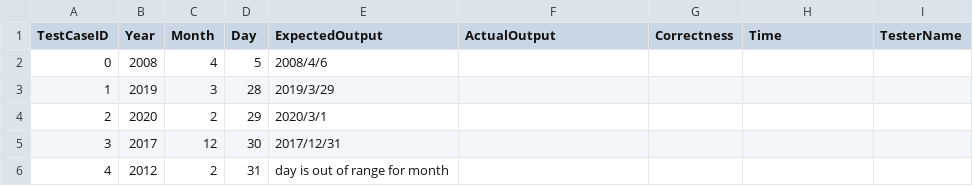
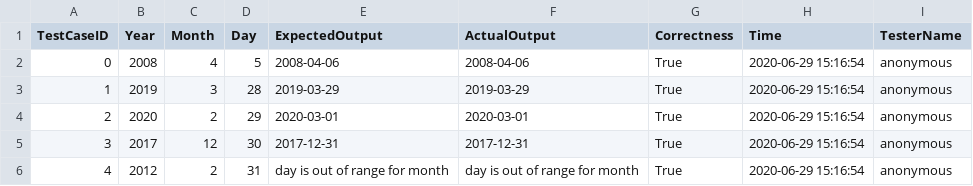
Before and after one commit to doubleZ0108/Software-Testing-Visual-Platform, a CSV file: app/csv/q1/calendar-equivalent-weak-general.csv, drawn as a sheet.

```diff
--- a/app/csv/q1/calendar-equivalent-weak-general.csv
+++ b/app/csv/q1/calendar-equivalent-weak-general.csv
@@ -1,6 +1,6 @@
 TestCaseID,Year,Month,Day,ExpectedOutput,ActualOutput,Correctness,Time,TesterName
-0,2008,4,5,2008/4/6,,,,
-1,2019,3,28,2019/3/29,,,,
-2,2020,2,29,2020/3/1,,,,
-3,2017,12,30,2017/12/31,,,,
-4,2012,2,31,day is out of range for month,,,,
+0,2008,4,5,2008-04-06,2008-04-06,True,2020-06-29 15:16:54,anonymous
+1,2019,3,28,2019-03-29,2019-03-29,True,2020-06-29 15:16:54,anonymous
+2,2020,2,29,2020-03-01,2020-03-01,True,2020-06-29 15:16:54,anonymous
+3,2017,12,30,2017-12-31,2017-12-31,True,2020-06-29 15:16:54,anonymous
+4,2012,2,31,day is out of range for month,day is out of range for month,True,2020-06-29 15:16:54,anonymous
```
Also changed, not shown: app/csv/q1/calendar-equivalent-strong-general.csv, app/csv/q1/calendar-equivalent-strong-robust.csv, 4 other files.
